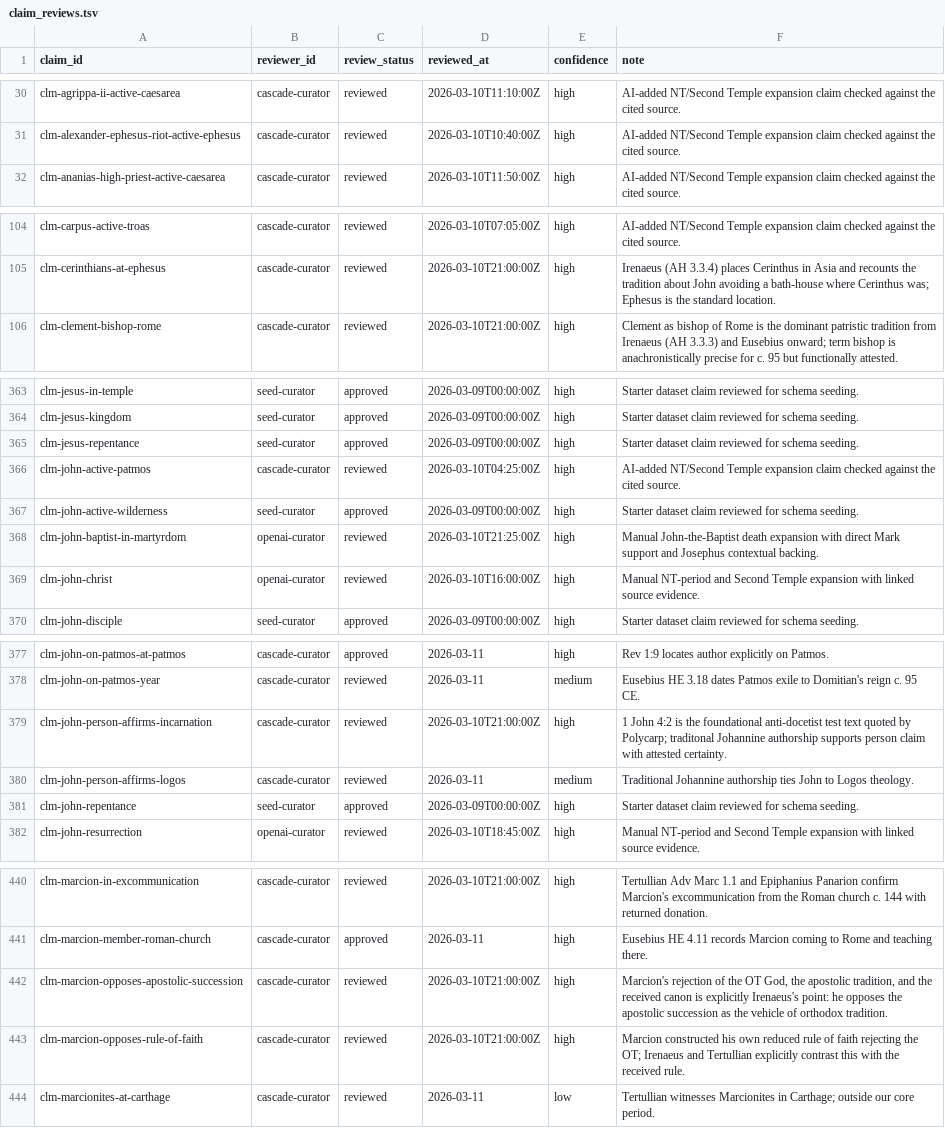
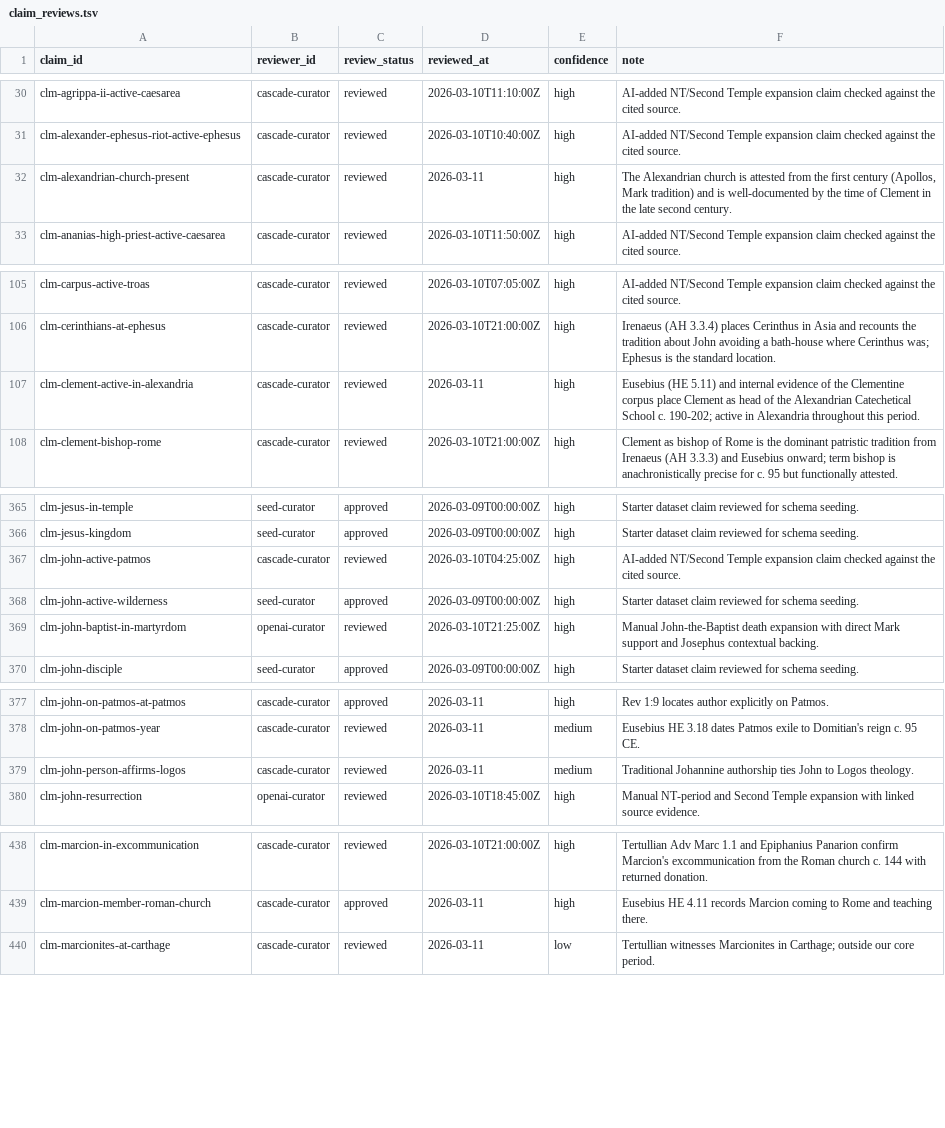
Before and after one commit to sethbam9/early-church, a TSV file: data/sheets/claim_reviews.tsv, drawn as a sheet; only a part is shown, gaps mark what is left out; removed rows and columns are numbered as before the commit, all else as after; the diff covers the shown part only; the diff names each change by its address in the sheet, - before the commit and + after, or states it on an @@ line.

```diff
--- a/data/sheets/claim_reviews.tsv
+++ b/data/sheets/claim_reviews.tsv
+row 32: clm-alexandrian-church-present | cascade-curator | reviewed | 2026-03-11 | high | The Alexandrian church is attested from the first century (Apollos, Mark tradition) and is well-documented by the time of Clement in the late second century.
+row 107: clm-clement-active-in-alexandria | cascade-curator | reviewed | 2026-03-11 | high | Eusebius (HE 5.11) and internal evidence of the Clementine corpus place Clement as head of the Alexandrian Catechetical School c. 190-202; active in Alexandria throughout this period.
-row 365: clm-jesus-repentance | seed-curator | approved | 2026-03-09T00:00:00Z | high | Starter dataset claim reviewed for schema seeding.
-row 369: clm-john-christ | openai-curator | reviewed | 2026-03-10T16:00:00Z | high | Manual NT-period and Second Temple expansion with linked source evidence.
-row 379: clm-john-person-affirms-incarnation | cascade-curator | reviewed | 2026-03-10T21:00:00Z | high | 1 John 4:2 is the foundational anti-docetist test text quoted by Polycarp; traditonal Johannine authorship supports person claim with attested certainty.
-row 381: clm-john-repentance | seed-curator | approved | 2026-03-09T00:00:00Z | high | Starter dataset claim reviewed for schema seeding.
-row 442: clm-marcion-opposes-apostolic-succession | cascade-curator | reviewed | 2026-03-10T21:00:00Z | high | Marcion's rejection of the OT God, the apostolic tradition, and the received canon is explicitly Irenaeus's point: he opposes the apostolic succession as the vehicle of orthodox tradition.
-row 443: clm-marcion-opposes-rule-of-faith | cascade-curator | reviewed | 2026-03-10T21:00:00Z | high | Marcion constructed his own reduced rule of faith rejecting the OT; Irenaeus and Tertullian explicitly contrast this with the received rule.
```
Also changed, not shown: 19 added rows and 3 removed rows elsewhere in this file, data/derived/entity_place_footprints.tsv, data/derived/proposition_place_presence.tsv, 32 other files.
